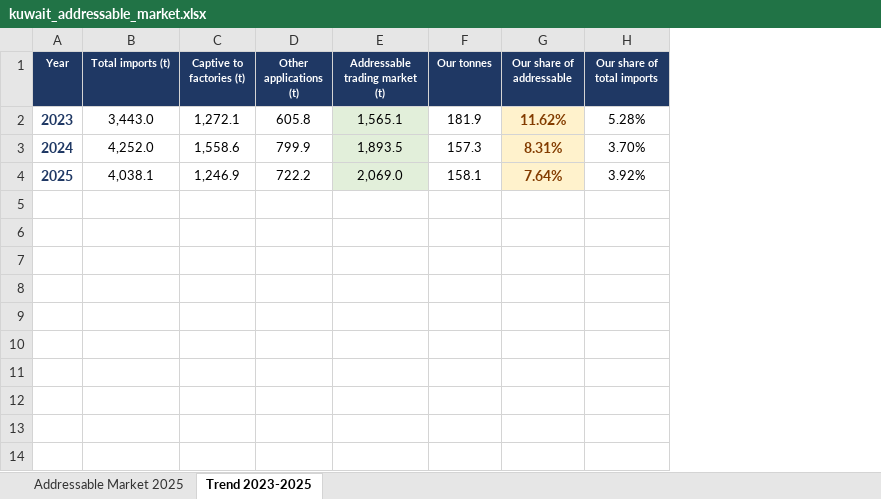
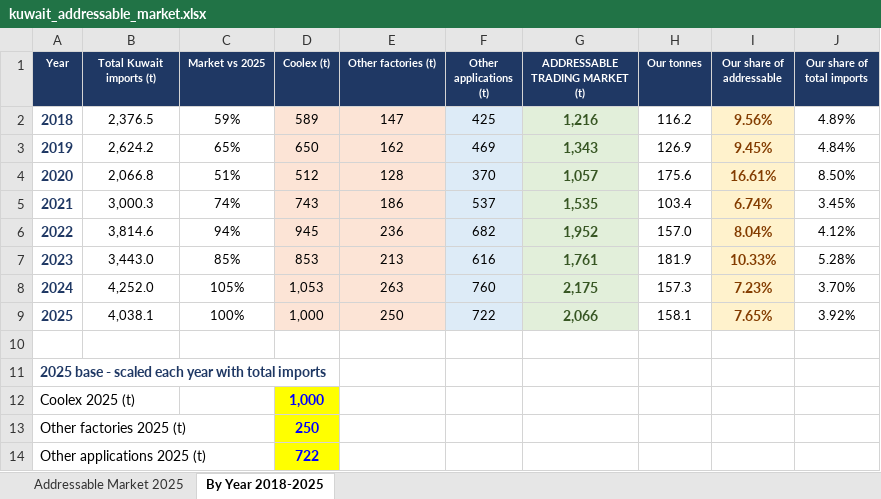
Before and after one commit to ahmednabil9090an-rgb/Ahmed, an Excel workbook: kuwait_addressable_market.xlsx, sheet By Year 2018-2025, drawn as a sheet; values as stored, in another font and other column widths than the file's, no borders; charts and pictures not drawn; removed rows and columns are numbered as before the commit, all else as after; the diff names each change by its address in the sheet, - before the commit and + after, or states it on an @@ line.

```diff
--- a/kuwait_addressable_market.xlsx (sheet By Year 2018-2025)
+++ b/kuwait_addressable_market.xlsx (sheet By Year 2018-2025)
-sheet tab: Trend 2023-2025
+sheet tab: By Year 2018-2025
-column C (Captive to factories (t)), rows 2-4: 1,272.1 | 1,558.6 | 1,246.9
+column C (Market vs 2025), rows 7-9: 85% | 105% | 100%
+column D (Coolex (t)), rows 7-9: 853 | 1,053 | 1,000
+column E (Other factories (t)), rows 7-9: 213 | 263 | 250
-column E (Addressable trading market (t)), rows 2-4: 1,565.1 | 1,893.5 | 2,069.0
+column G (ADDRESSABLE TRADING MARKET (t)), rows 7-9: 1,761 | 2,175 | 2,066
-B1: Total imports (t)
+B1: Total Kuwait imports (t)
+row 2: 2018 | 2,376.5 | 59% | 589 | 147 | 425 | 1,216 | 116.2 | 9.56% | 4.89%
+row 3: 2019 | 2,624.2 | 65% | 650 | 162 | 469 | 1,343 | 126.9 | 9.45% | 4.84%
+row 4: 2020 | 2,066.8 | 51% | 512 | 128 | 370 | 1,057 | 175.6 | 16.61% | 8.50%
+row 5: 2021 | 3,000.3 | 74% | 743 | 186 | 537 | 1,535 | 103.4 | 6.74% | 3.45%
+row 6: 2022 | 3,814.6 | 94% | 945 | 236 | 682 | 1,952 | 157.0 | 8.04% | 4.12%
-F7 (Other applications (t)): 605.8
+F7 (Other applications (t)): 616
-F7:F9 fill: none
+F7:F9 fill: #DDEBF7
-I7 (Our share of addressable): 11.62%
+I7 (Our share of addressable): 10.33%
-F8 (Other applications (t)): 799.9
+F8 (Other applications (t)): 760
-I8 (Our share of addressable): 8.31%
+I8 (Our share of addressable): 7.23%
-F9 (Other applications (t)): 722.2
+F9 (Other applications (t)): 722
-I9 (Our share of addressable): 7.64%
+I9 (Our share of addressable): 7.65%
+row 10: (empty)
+row 11: 2025 base - scaled each year with total imports
+row 12: Coolex 2025 (t) |  |  | 1,000
+row 13: Other factories 2025 (t) |  |  | 250
+row 14: Other applications 2025 (t) |  |  | 722
```
Also changed, not shown: formulas that keep their value, charts or pictures.
